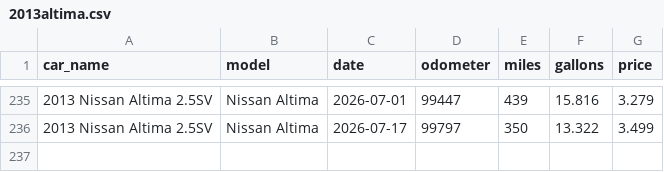
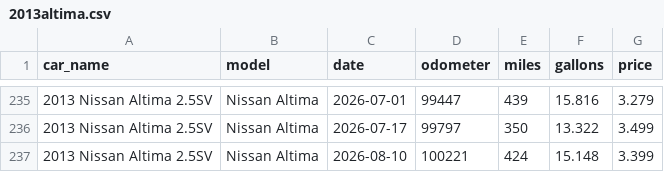
Before and after one commit to robhanssen/fuel-economy, a CSV file: cars/2013altima.csv, drawn as a sheet; only a part is shown, gaps mark what is left out.

Commit message:
fuelup

```diff
--- a/cars/2013altima.csv
+++ b/cars/2013altima.csv
@@ -236 +236,2 @@ car_name,model,date,odometer,miles,gallons,price
 2013 Nissan Altima 2.5SV,Nissan Altima,2026-07-17,99797,350,13.322,3.499
+2013 Nissan Altima 2.5SV,Nissan Altima,2026-08-10,100221,424,15.148,3.399
```
